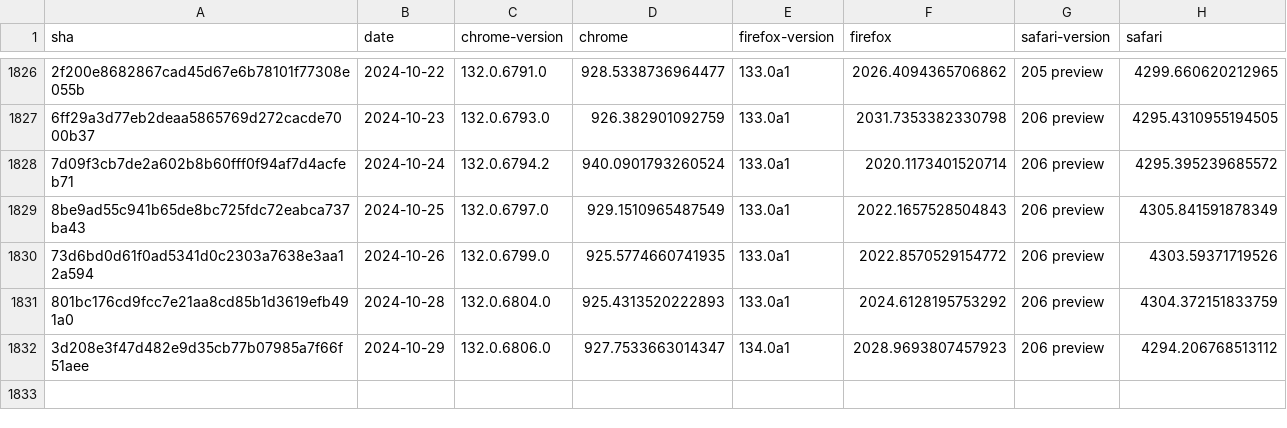
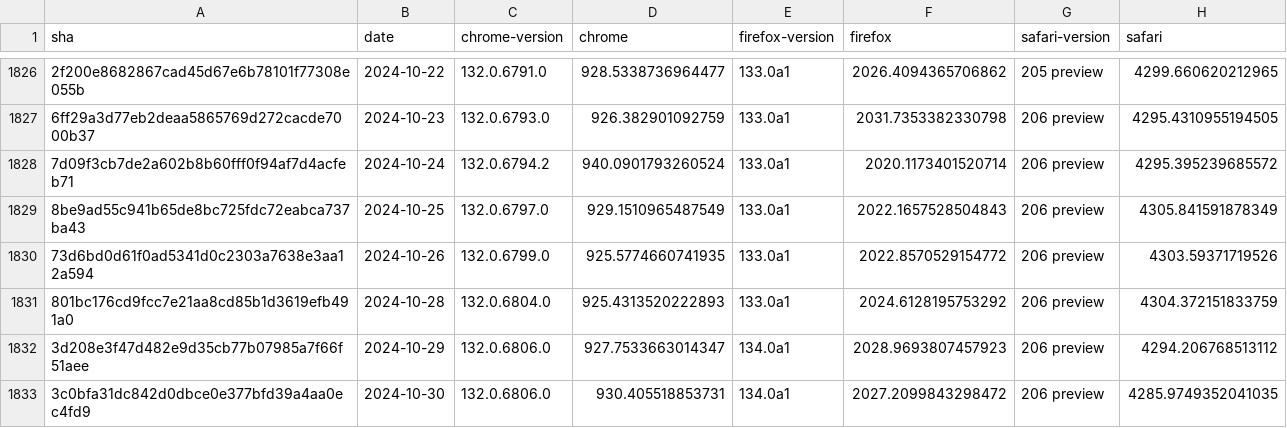
Before and after one commit to gsnedders/results-analysis, a CSV file: data/experimental-browser-specific-failures.csv, drawn as a sheet; only a part is shown, gaps mark what is left out; the diff names each change by its address in the sheet, - before the commit and + after, or states it on an @@ line.

```diff
--- a/data/experimental-browser-specific-failures.csv
+++ b/data/experimental-browser-specific-failures.csv
+row 1833: 3c0bfa31dc842d0dbce0e377bfd39a4aa0ec4fd9 | 2024-10-30 | 132.0.6806.0 | 930.405518853731 | 134.0a1 | 2027.2099843298472 | 206 preview | 4285.9749352041035
```
Also changed, not shown: data/interop-2023/interop-2023-experimental-v2.csv, data/interop-2024/interop-2024-experimental-v2.csv.
